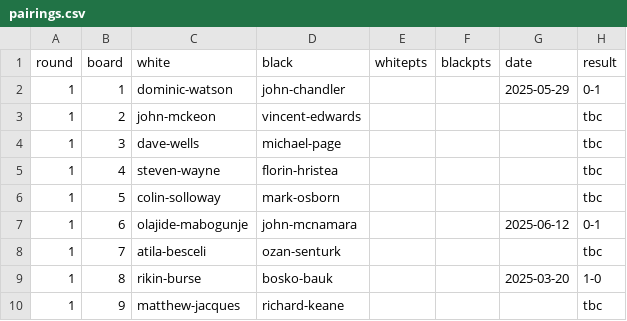
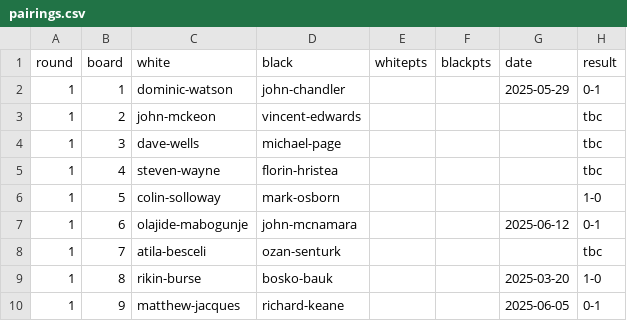
Before and after one commit to MiltonKeynesChessClub/clubwebsite, a CSV file: _data/results/internal/2025/u1800swiss/pairings.csv, drawn as a sheet.

```diff
--- a/_data/results/internal/2025/u1800swiss/pairings.csv
+++ b/_data/results/internal/2025/u1800swiss/pairings.csv
@@ -5,3 +5,3 @@ round,board,white,black,whitepts,blackpts,date,result
 1,4,steven-wayne,florin-hristea,,,,tbc
-1,5,colin-solloway,mark-osborn,,,,tbc
+1,5,colin-solloway,mark-osborn,,,,1-0
 1,6,olajide-mabogunje,john-mcnamara,,,2025-06-12,0-1
@@ -9,2 +9,2 @@ round,board,white,black,whitepts,blackpts,date,result
 1,8,rikin-burse,bosko-bauk,,,2025-03-20,1-0
-1,9,matthew-jacques,richard-keane,,,,tbc
+1,9,matthew-jacques,richard-keane,,,2025-06-05,0-1
```
Also changed, not shown: _data/results/internal/2025/championship/pool3/pairings.csv, _data/results/internal/2025/openswiss/pairings.csv, 2 other files.
